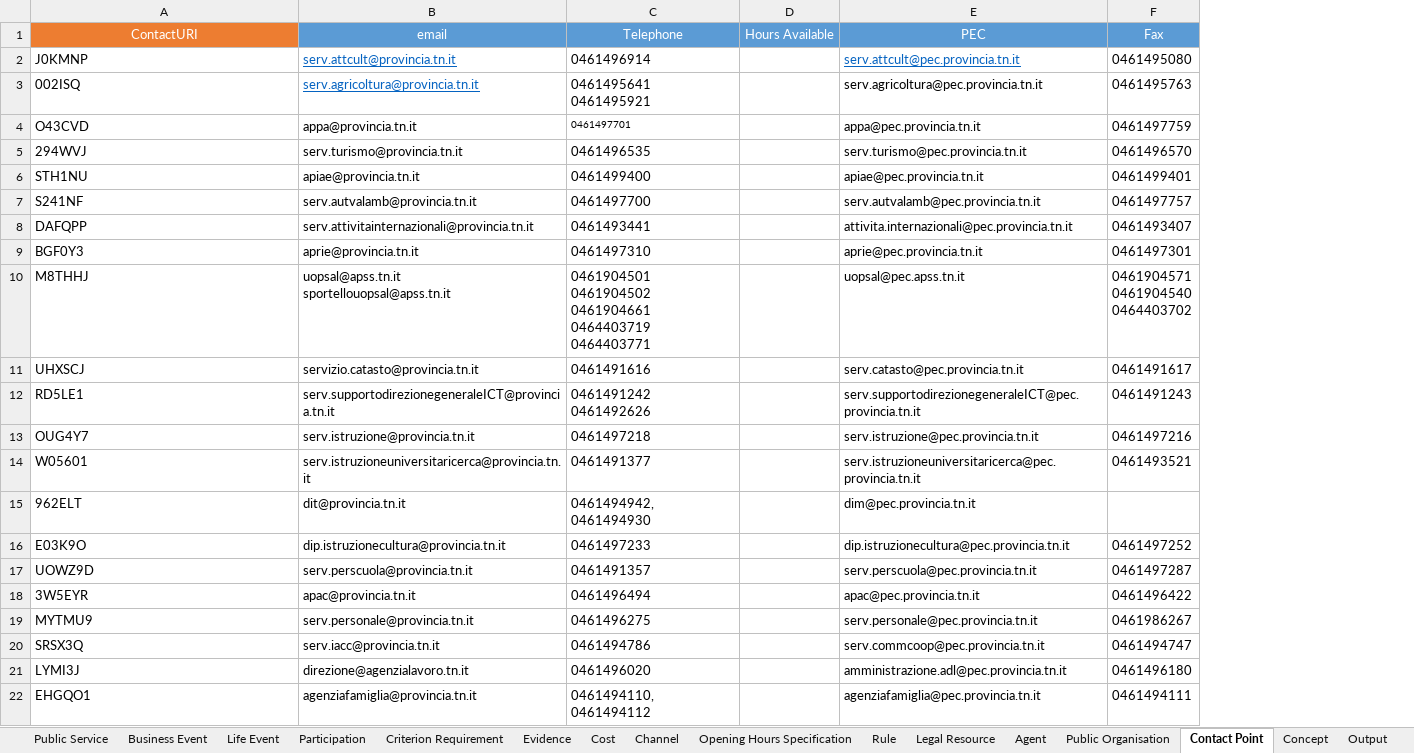
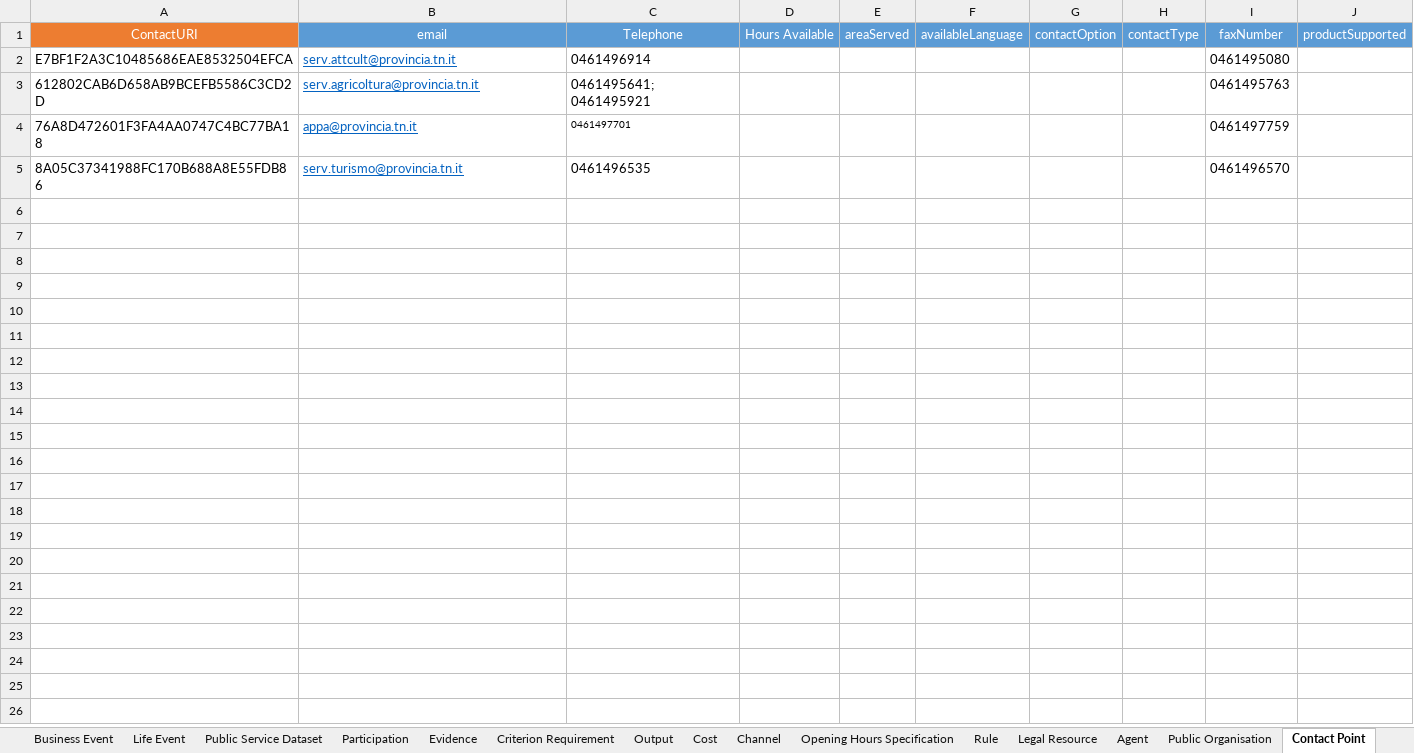
Before and after one commit to SEMICeu/Trento_conversionToRDF, an Excel workbook: source-data/dataTrento/dataTrento.xlsx, sheet Contact Point, drawn as a sheet; values as stored, in another font and other column widths than the file's, no borders; removed rows and columns are numbered as before the commit, all else as after; ↵ is a line break in a cell; the diff names each change by its address in the sheet, - before the commit and + after, or states it on an @@ line.

```diff
--- a/source-data/dataTrento/dataTrento.xlsx (sheet Contact Point)
+++ b/source-data/dataTrento/dataTrento.xlsx (sheet Contact Point)
@@ sheet tab order changed: Business Event | Life Event | Public Service Dataset | Participation | Evidence | Criterion Requirement | Output | Cost | Channel | Opening Hours Specification | Rule | Legal Resource | Agent | Public Organisation | Contact Point @@
-column E (PEC), rows 2-5: serv.attcult@pec.provincia.tn.it | serv.agricoltura@pec.provincia.tn.it | appa@pec.provincia.tn.it | serv.turismo@pec.provincia.tn.it
+column E (areaServed), empty
+column F (availableLanguage), empty
+column G (contactOption), empty
+column H (contactType), empty
+column J (productSupported), empty
-I1: Fax
+I1: faxNumber
-A2 (ContactURI): J0KMNP
+A2 (ContactURI): E7BF1F2A3C10485686EAE8532504EFCA
-A3 (ContactURI): 002ISQ
+A3 (ContactURI): 612802CAB6D658AB9BCEFB5586C3CD2D
-C3 (Telephone): 0461495641 ↵ 0461495921
+C3 (Telephone): 0461495641; 0461495921
-A4 (ContactURI): O43CVD
+A4 (ContactURI): 76A8D472601F3FA4AA0747C4BC77BA18
@@ B4:B5 underline: off → on, text colour: black → #0563C1 @@
-A5 (ContactURI): 294WVJ
+A5 (ContactURI): 8A05C37341988FC170B688A8E55FDB86
-row 6: STH1NU | apiae@provincia.tn.it | 0461499400 |  | apiae@pec.provincia.tn.it | 0461499401
-row 7: S241NF | serv.autvalamb@provincia.tn.it | 0461497700 |  | serv.autvalamb@pec.provincia.tn.it | 0461497757
-row 8: DAFQPP | serv.attivitainternazionali@provincia.tn.it | 0461493441 |  | attivita.internazionali@pec.provincia.tn.it | 0461493407
-row 9: BGF0Y3 | aprie@provincia.tn.it | 0461497310 |  | aprie@pec.provincia.tn.it | 0461497301
-row 10: M8THHJ | uopsal@apss.tn.it ↵ sportellouopsal@apss.tn.it | 0461904501 ↵ 0461904502 ↵ 0461904661 ↵ 0464403719 ↵ 0464403771 |  | uopsal@pec.apss.tn.it | 0461904571 ↵ 0461904540 ↵ 0464403702
-row 11: UHXSCJ | servizio.catasto@provincia.tn.it | 0461491616 |  | serv.catasto@pec.provincia.tn.it | 0461491617
-row 12: RD5LE1 | serv.supportodirezionegeneraleICT@provincia.tn.it | 0461491242 ↵ 0461492626 |  | serv.supportodirezionegeneraleICT@pec.provincia.tn.it | 0461491243
-row 13: OUG4Y7 | serv.istruzione@provincia.tn.it | 0461497218 |  | serv.istruzione@pec.provincia.tn.it | 0461497216
-row 14: W05601 | serv.istruzioneuniversitaricerca@provincia.tn.it | 0461491377 |  | serv.istruzioneuniversitaricerca@pec.provincia.tn.it | 0461493521
-row 15: 962ELT | dit@provincia.tn.it | 0461494942, 0461494930 |  | dim@pec.provincia.tn.it
-row 16: E03K9O | dip.istruzionecultura@provincia.tn.it | 0461497233 |  | dip.istruzionecultura@pec.provincia.tn.it | 0461497252
-row 17: UOWZ9D | serv.perscuola@provincia.tn.it | 0461491357 |  | serv.perscuola@pec.provincia.tn.it | 0461497287
-row 18: 3W5EYR | apac@provincia.tn.it | 0461496494 |  | apac@pec.provincia.tn.it | 0461496422
-row 19: MYTMU9 | serv.personale@provincia.tn.it | 0461496275 |  | serv.personale@pec.provincia.tn.it | 0461986267
-row 20: SRSX3Q | serv.iacc@provincia.tn.it | 0461494786 |  | serv.commcoop@pec.provincia.tn.it | 0461494747
-row 21: LYMI3J | direzione@agenzialavoro.tn.it | 0461496020 |  | amministrazione.adl@pec.provincia.tn.it | 0461496180
-row 22: EHGQO1 | agenziafamiglia@provincia.tn.it | 0461494110, 0461494112 |  | agenziafamiglia@pec.provincia.tn.it | 0461494111
```
Also changed, not shown: sheet Public Service, sheet Public Organisation, sheet Evidence, sheet Business Event, sheet Life Event, sheet Legal Resource, 6 more sheets, charts or pictures.
